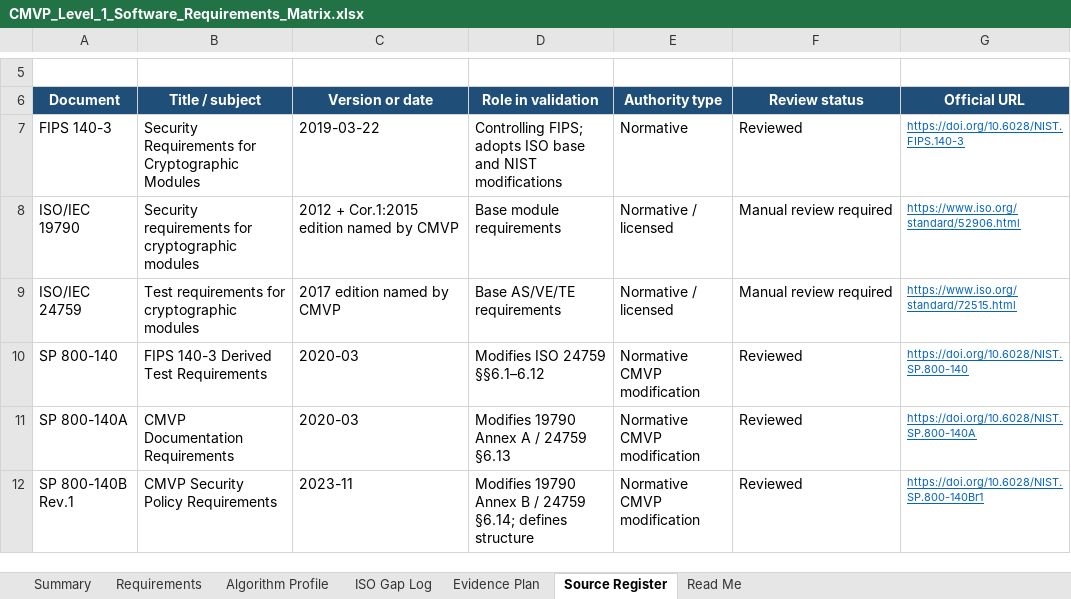
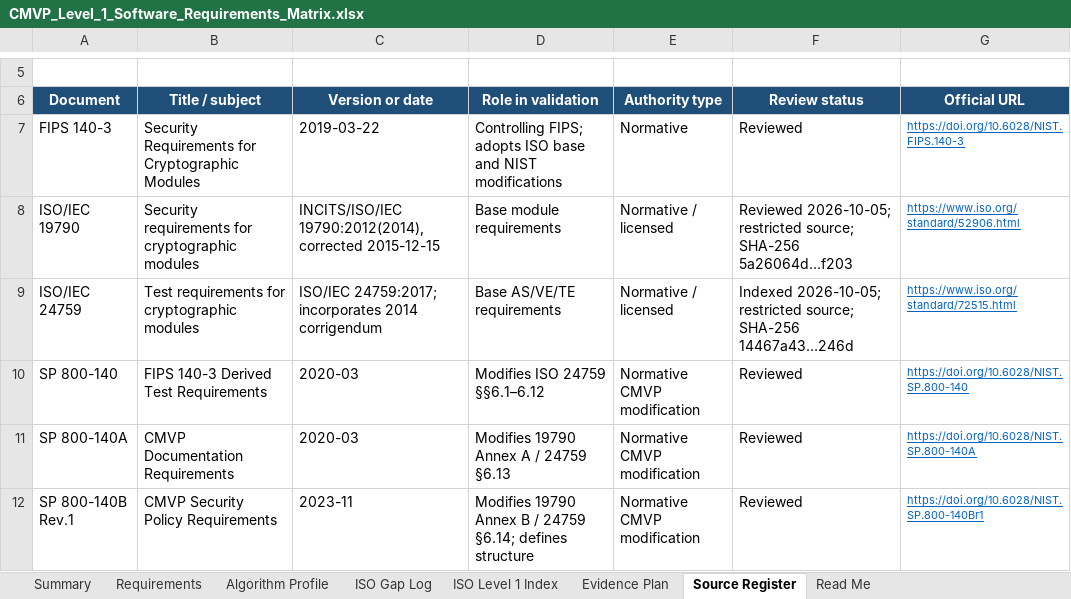
Before and after one commit to kytheros-com/embedded-crypto, an Excel workbook: docs/assurance/CMVP_Level_1_Software_Requirements_Matrix.xlsx, sheet Source Register, drawn as a sheet; only a part is shown, gaps mark what is left out; values as stored, in another font and other column widths than the file's, no borders; table styles not drawn; the diff names each change by its address in the sheet, - before the commit and + after, or states it on an @@ line.

Commit message:
Incorporated information from pre-2025 ISO standards 19790 and 24759

```diff
--- a/docs/assurance/CMVP_Level_1_Software_Requirements_Matrix.xlsx (sheet Source Register)
+++ b/docs/assurance/CMVP_Level_1_Software_Requirements_Matrix.xlsx (sheet Source Register)
+sheet tab: ISO Level 1 Index
-C8 (Version or date): 2012 + Cor.1:2015 edition named by CMVP
+C8 (Version or date): INCITS/ISO/IEC 19790:2012(2014), corrected 2015-12-15
-F8 (Review status): Manual review required
+F8 (Review status): Reviewed 2026-10-05; restricted source; SHA-256 5a26064d…f203
-C9 (Version or date): 2017 edition named by CMVP
+C9 (Version or date): ISO/IEC 24759:2017; incorporates 2014 corrigendum
-F9 (Review status): Manual review required
+F9 (Review status): Indexed 2026-10-05; restricted source; SHA-256 14467a43…246d
```
Also changed, not shown: sheet Requirements, sheet ISO Gap Log, sheet Summary, sheet Read Me, formulas that keep their value.
